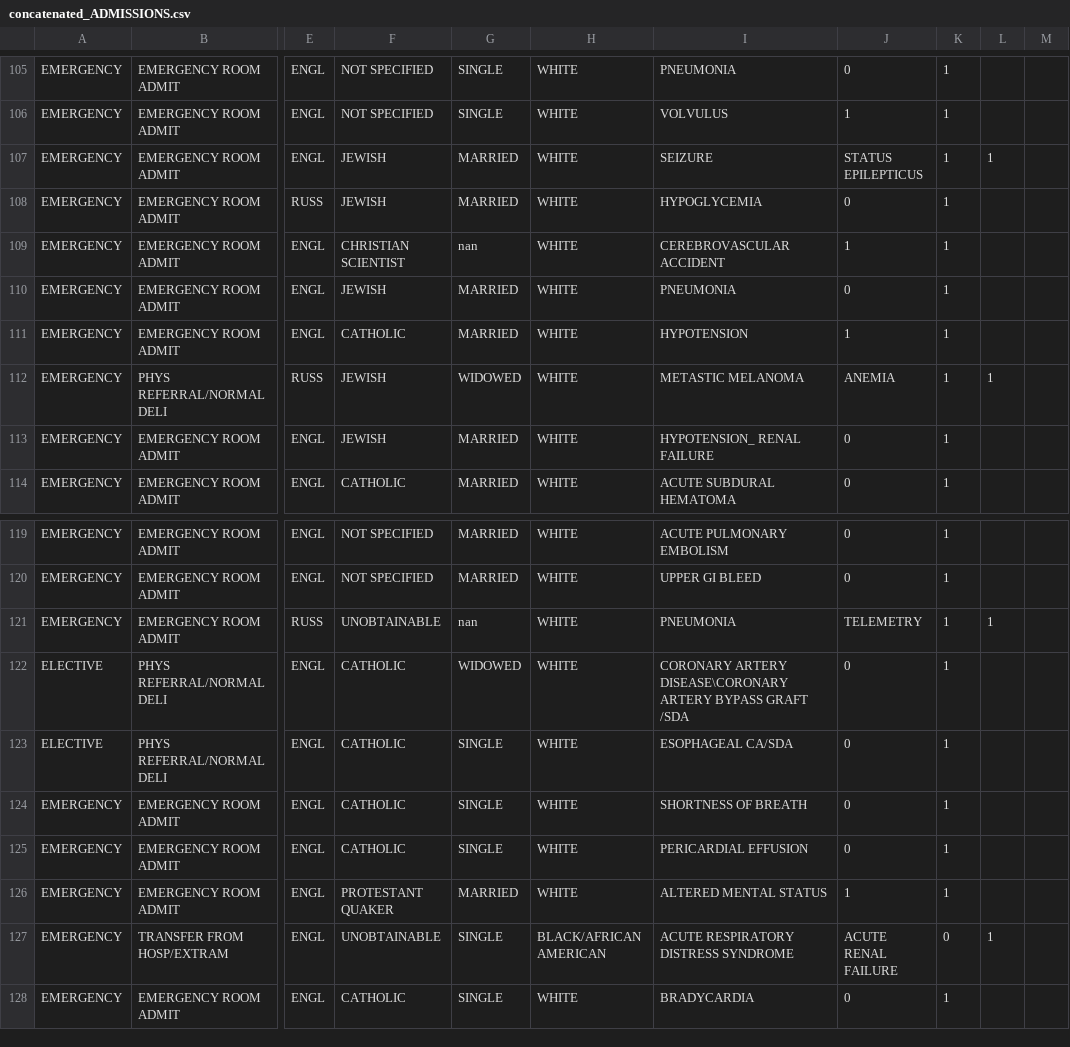
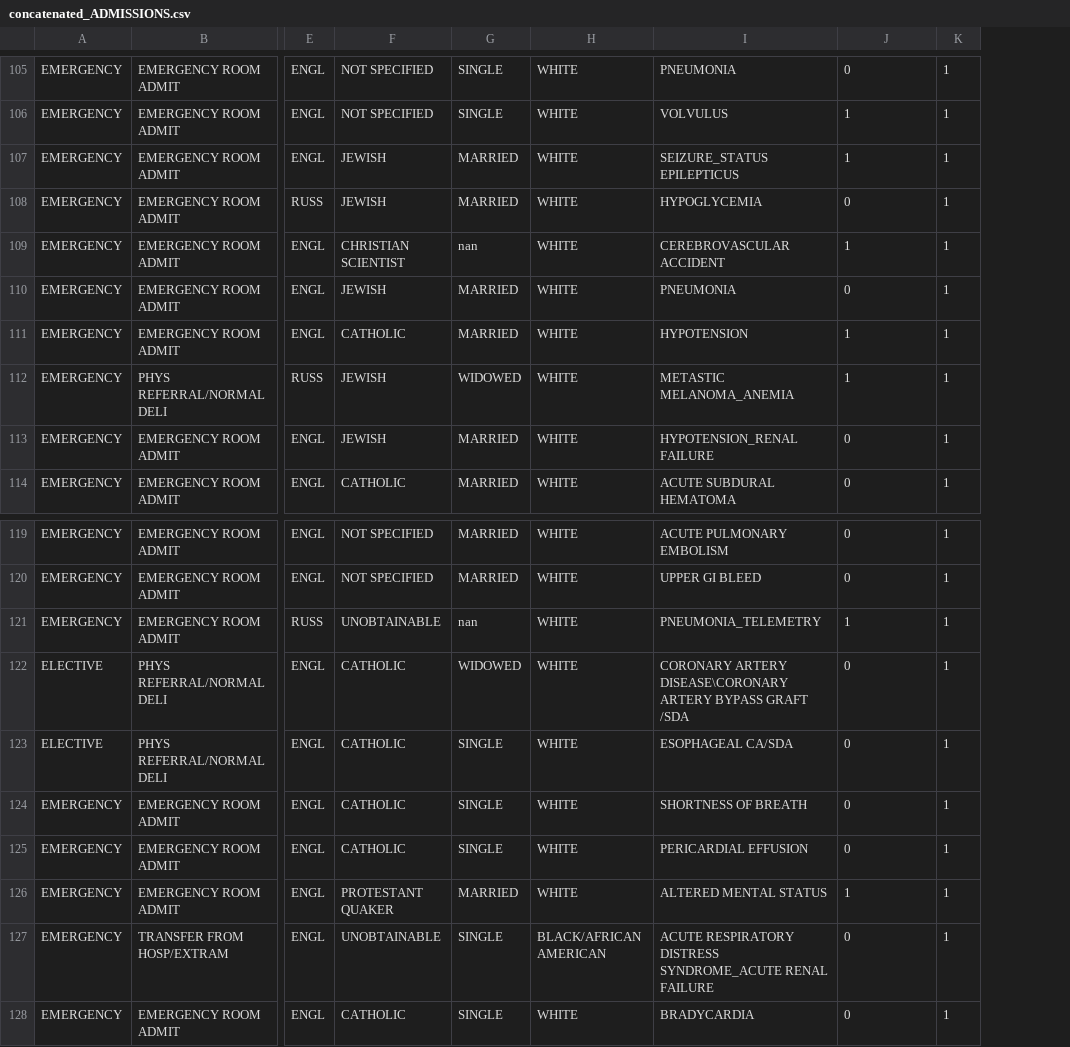
Before and after one commit to TrexKalp/hackharvard24, a CSV file: concatenated_ADMISSIONS.csv, drawn as a sheet; only a part is shown, gaps mark what is left out; the diff covers the shown part only; the diff names each change by its address in the sheet, - before the commit and + after, or states it on an @@ line.

```diff
--- a/concatenated_ADMISSIONS.csv
+++ b/concatenated_ADMISSIONS.csv
-column L, rows 107-112: 1 |  |  |  |  | 1; rows 121-127: 1 |  |  |  |  |  | 1
-column M, empty
-I107: SEIZURE
+I107: SEIZURE_STATUS EPILEPTICUS
-J107: STATUS EPILEPTICUS
+J107: 1
-I112: METASTIC MELANOMA
+I112: METASTIC MELANOMA_ANEMIA
-J112: ANEMIA
+J112: 1
-I113: HYPOTENSION_ RENAL FAILURE
+I113: HYPOTENSION_RENAL FAILURE
-I121: PNEUMONIA
+I121: PNEUMONIA_TELEMETRY
-J121: TELEMETRY
+J121: 1
-I127: ACUTE RESPIRATORY DISTRESS SYNDROME
+I127: ACUTE RESPIRATORY DISTRESS SYNDROME_ACUTE RENAL FAILURE
-J127: ACUTE RENAL FAILURE
+J127: 0
-K127: 0
+K127: 1
```
Also changed, not shown: 58 edited cells elsewhere in this file, 2 other files.
